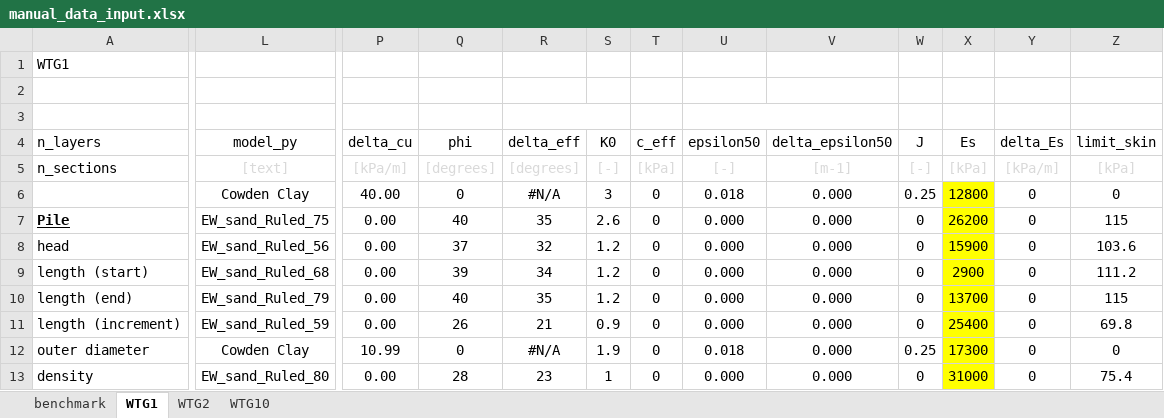
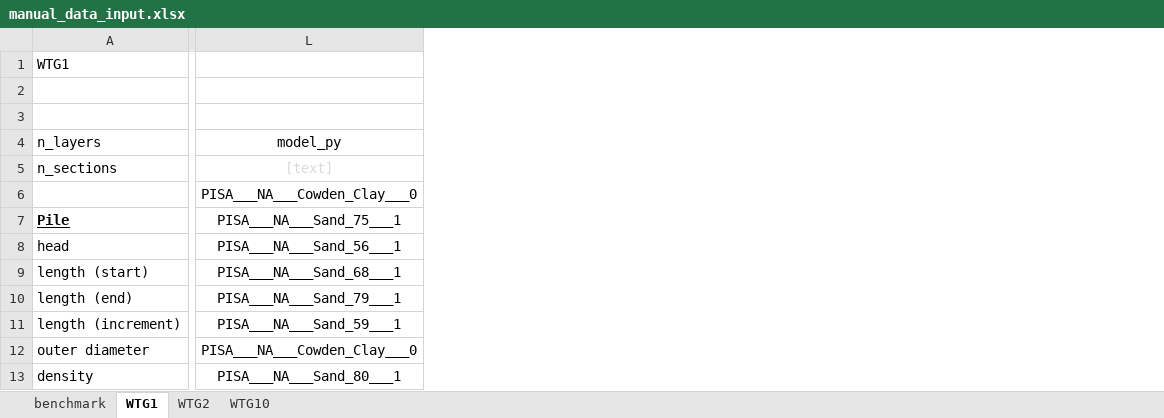
Before and after one commit to Shashlik-King/Washington, an Excel workbook: input/manual_data_input.xlsx, sheet WTG1, drawn as a sheet; only a part is shown, gaps mark what is left out; values as stored, in another font and other column widths than the file's, no borders; charts and pictures and conditional formats not drawn; removed rows and columns are numbered as before the commit, all else as after; the diff covers the shown part only; the diff names each change by its address in the sheet, - before the commit and + after, or states it on an @@ line.

```diff
--- a/input/manual_data_input.xlsx (sheet WTG1)
+++ b/input/manual_data_input.xlsx (sheet WTG1)
-column L, rows 4-13: model_py | [text] | Cowden Clay | EW_sand_Ruled_75 | EW_sand_Ruled_56 | EW_sand_Ruled_68 | EW_sand_Ruled_79 | EW_sand_Ruled_59 | Cowden Clay | EW_sand_Ruled_80
+column L, rows 4-13: model_py | [text] | PISA___NA___Cowden_Clay___0 | PISA___NA___Sand_75___1 | PISA___NA___Sand_56___1 | PISA___NA___Sand_68___1 | PISA___NA___Sand_79___1 | PISA___NA___Sand_59___1 | PISA___NA___Cowden_Clay___0 | PISA___NA___Sand_80___1
@@ column P hidden, rows 4-13: delta_cu | [kPa/m] | 40.00 | 0.00 | 0.00 | 0.00 | 0.00 | 0.00 | 10.99 | 0.00 @@
@@ column Q hidden, rows 4-13: phi | [degrees] | 0 | 40 | 37 | 39 | 40 | 26 | 0 | 28 @@
@@ column R hidden, rows 4-13: delta_eff | [degrees] | #N/A | 35 | 32 | 34 | 35 | 21 | #N/A | 23 @@
@@ column S hidden, rows 4-13: K0 | [-] | 3 | 2.6 | 1.2 | 1.2 | 1.2 | 0.9 | 1.9 | 1 @@
@@ column T hidden, rows 4-13: c_eff | [kPa] | 0 | 0 | 0 | 0 | 0 | 0 | 0 | 0 @@
@@ column U hidden, rows 4-13: epsilon50 | [-] | 0.018 | 0.000 | 0.000 | 0.000 | 0.000 | 0.000 | 0.018 | 0.000 @@
@@ column V hidden, rows 4-13: delta_epsilon50 | [m-1] | 0.000 | 0.000 | 0.000 | 0.000 | 0.000 | 0.000 | 0.000 | 0.000 @@
@@ column W hidden, rows 4-13: J | [-] | 0.25 | 0 | 0 | 0 | 0 | 0 | 0.25 | 0 @@
@@ column X hidden, rows 4-13: Es | [kPa] | 12800 | 26200 | 15900 | 2900 | 13700 | 25400 | 17300 | 31000 @@
@@ column Y hidden, rows 4-13: delta_Es | [kPa/m] | 0 | 0 | 0 | 0 | 0 | 0 | 0 | 0 @@
@@ column Z hidden, rows 4-13: limit_skin | [kPa] | 0 | 115 | 103.6 | 111.2 | 115 | 69.8 | 0 | 75.4 @@
```
Also changed, not shown: 17 removed columns and 90 edited cells elsewhere in this sheet, charts or pictures, input/COSPIN_input.xlsx, 8 other files.
